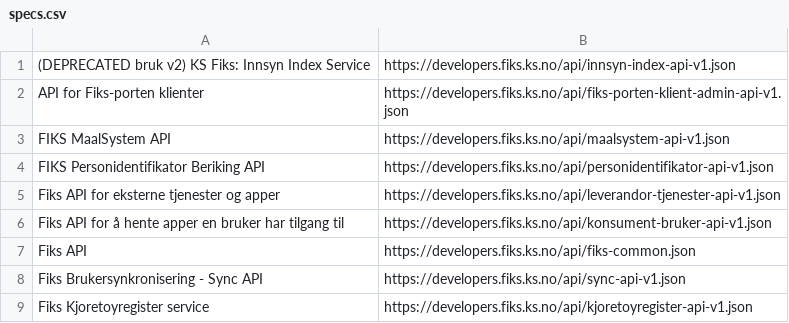
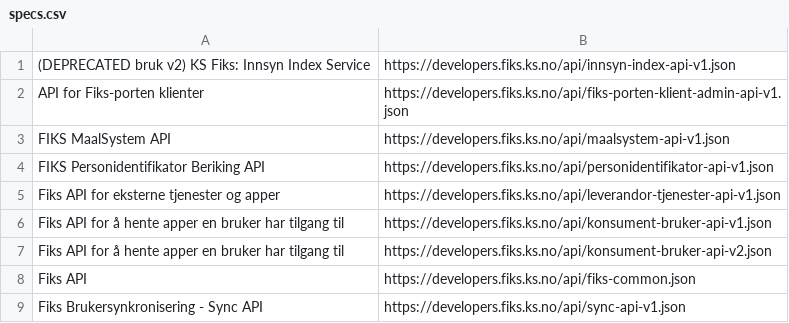
Before and after one commit to ks-no/ks-no.github.io, a CSV file: static/api/specs.csv, drawn as a sheet; only a part is shown; the shorter side is filled out with more unchanged rows; the diff names each change by its address in the sheet, - before the commit and + after, or states it on an @@ line.

Commit message:
Update specs.csv after generation

```diff
--- a/static/api/specs.csv
+++ b/static/api/specs.csv
+row 7: Fiks API for å hente apper en bruker har tilgang til | https://developers.fiks.ks.no/api/konsument-bruker-api-v2.json
```
